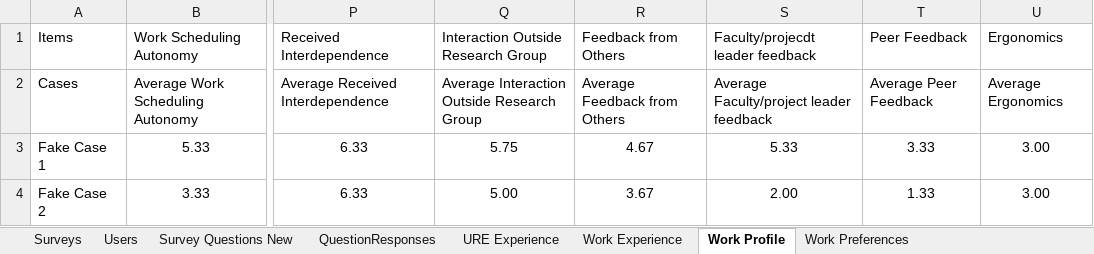
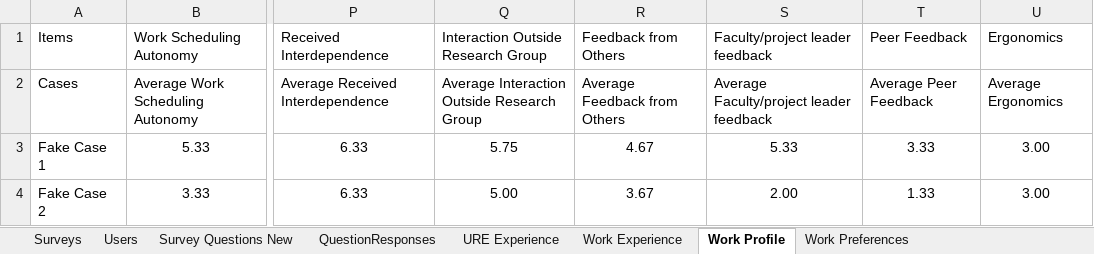
Before and after one commit to sultanovm95/CSC366, an Excel workbook: data/info/Data-v03.xlsx, sheet Work Profile, drawn as a sheet; only a part is shown, gaps mark what is left out; values as stored, in another font and other column widths than the file's, no borders; the diff names each change by its address in the sheet, - before the commit and + after, or states it on an @@ line.

Commit message:
added work profiles and removed a few tables that aren't needed

```diff
--- a/data/info/Data-v03.xlsx (sheet Work Profile)
+++ b/data/info/Data-v03.xlsx (sheet Work Profile)
-S1: Faculty/projecdt leader feedback
+S1: Faculty/project leader feedback
```
Also changed, not shown: sheet Work Preferences, 6 other files.
